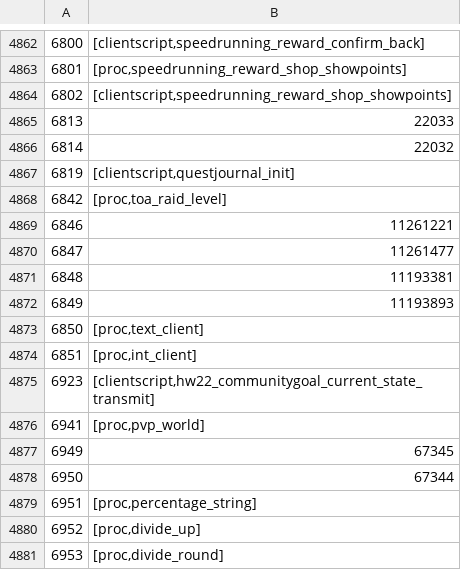
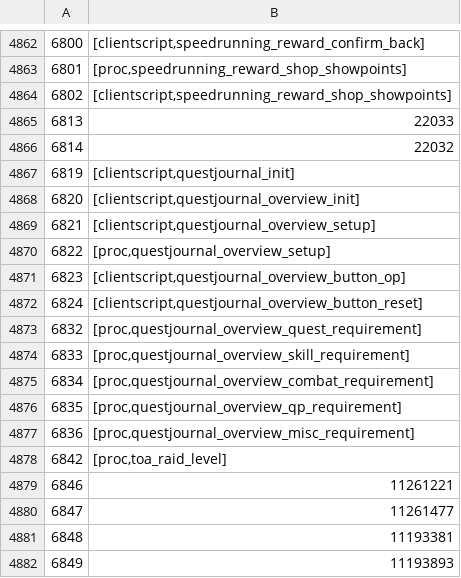
Before and after one commit to ThatGamerBlue/cs2-decompiler, a TSV file: src/main/resources/org/runestar/cs2/script-names.tsv, drawn as a sheet; only a part is shown, gaps mark what is left out; the shorter side is filled out with more unchanged rows; the diff names each change by its address in the sheet, - before the commit and + after, or states it on an @@ line.

Commit message:
Update names

```diff
--- a/src/main/resources/org/runestar/cs2/script-names.tsv
+++ b/src/main/resources/org/runestar/cs2/script-names.tsv
+row 4868: 6820 | [clientscript,questjournal_overview_init]
+row 4869: 6821 | [clientscript,questjournal_overview_setup]
+row 4870: 6822 | [proc,questjournal_overview_setup]
+row 4871: 6823 | [clientscript,questjournal_overview_button_op]
+row 4872: 6824 | [clientscript,questjournal_overview_button_reset]
+row 4873: 6832 | [proc,questjournal_overview_quest_requirement]
+row 4874: 6833 | [proc,questjournal_overview_skill_requirement]
+row 4875: 6834 | [proc,questjournal_overview_combat_requirement]
+row 4876: 6835 | [proc,questjournal_overview_qp_requirement]
+row 4877: 6836 | [proc,questjournal_overview_misc_requirement]
```
Also changed, not shown: 2 other files.
